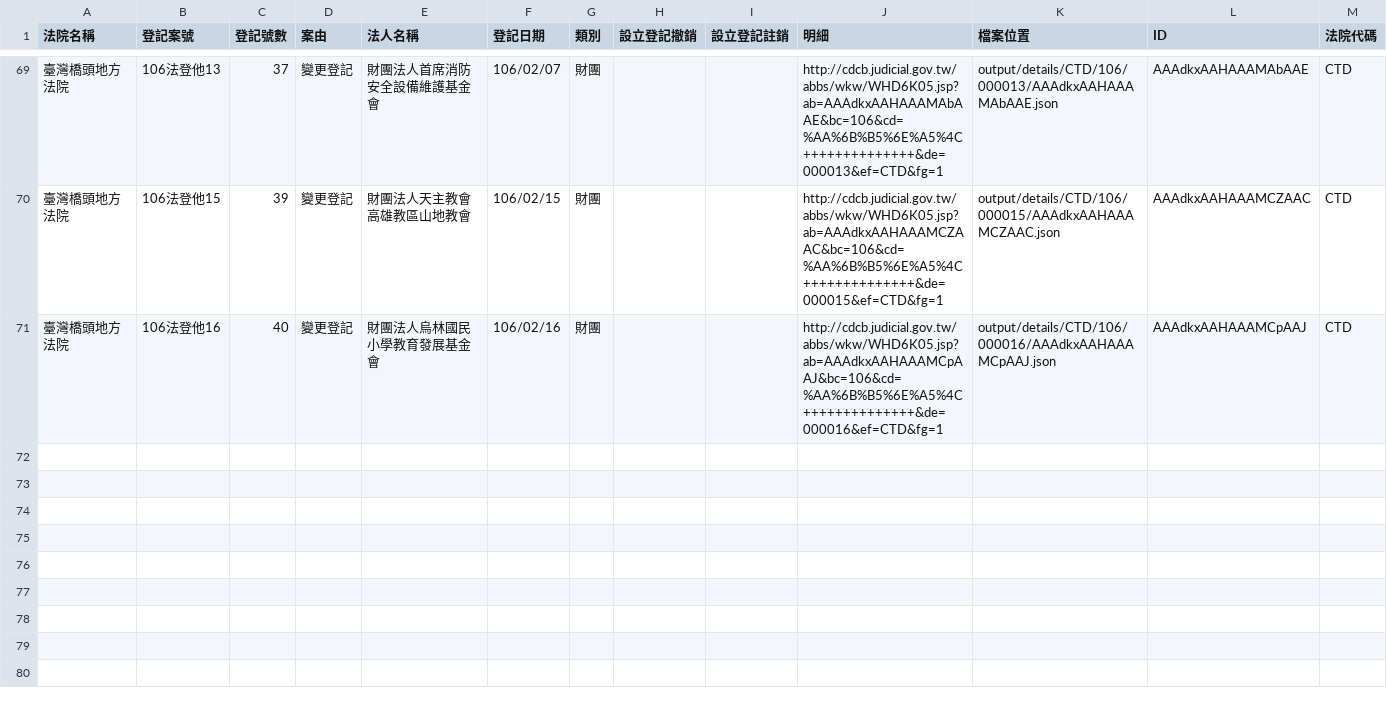
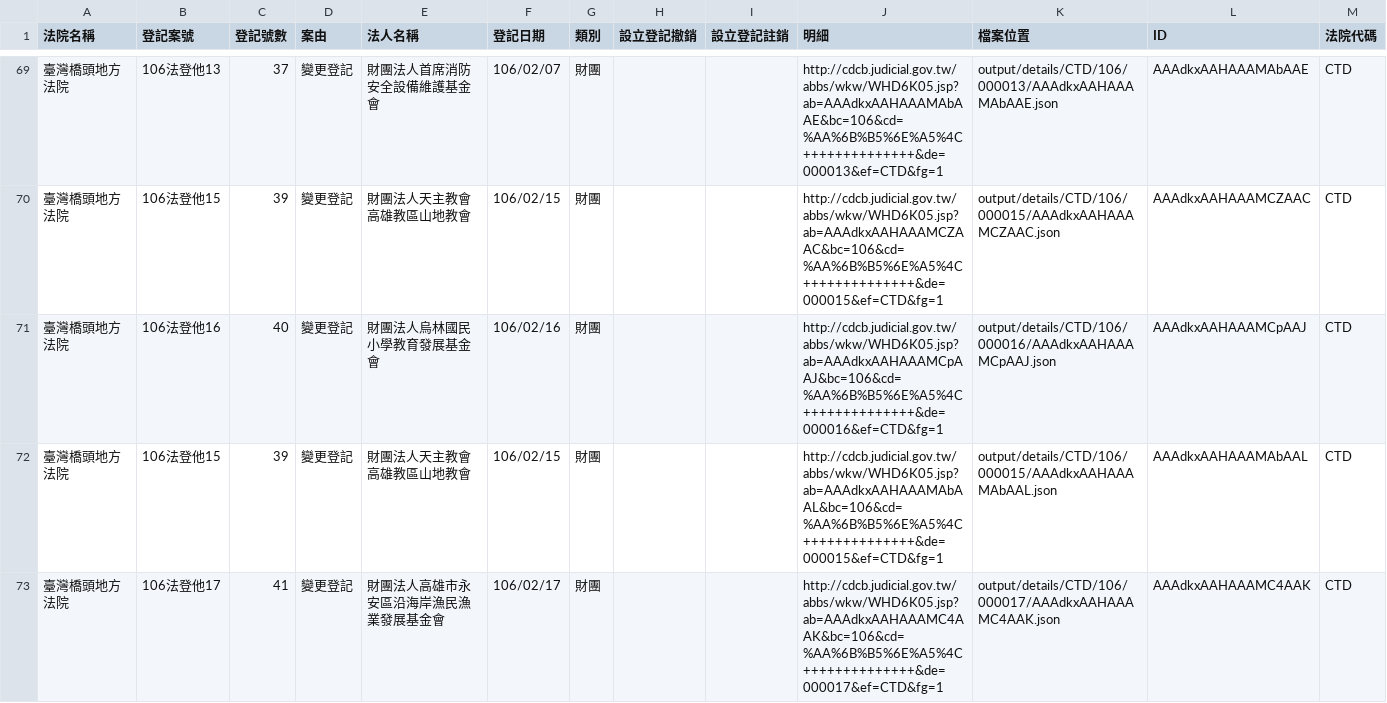
Before and after one commit to longhsiung/foundationtw, a CSV file: output/lists/CTD.csv, drawn as a sheet; only a part is shown, gaps mark what is left out.

Commit message:
update datasets @ 2017-02-18 02:00:01

```diff
--- a/output/lists/CTD.csv
+++ b/output/lists/CTD.csv
@@ -71 +71,3 @@
 臺灣橋頭地方法院,106法登他16,40,變更登記,財團法人烏林國民小學教育發展基金會,106/02/16,財團,,,http://cdcb.judicial.gov.tw/abbs/wkw/WHD6K05.jsp?ab=AAAdkxAAHAAAMCpAAJ&bc=106&cd=%AA%6B%B5%6E%A5%4C++++++++++++++&de=000016&ef=CTD&fg=1,output/details/CTD/106/000016/AAAdkxAAHAAAMCpAAJ.json,AAAdkxAAHAAAMCpAAJ,CTD
+臺灣橋頭地方法院,106法登他15,39,變更登記,財團法人天主教會高雄教區山地教會,106/02/15,財團,,,http://cdcb.judicial.gov.tw/abbs/wkw/WHD6K05.jsp?ab=AAAdkxAAHAAAMAbAAL&bc=106&cd=%AA%6B%B5%6E%A5%4C++++++++++++++&de=000015&ef=CTD&fg=1,output/details/CTD/106/000015/AAAdkxAAHAAAMAbAAL.json,AAAdkxAAHAAAMAbAAL,CTD
+臺灣橋頭地方法院,106法登他17,41,變更登記,財團法人高雄市永安區沿海岸漁民漁業發展基金會,106/02/17,財團,,,http://cdcb.judicial.gov.tw/abbs/wkw/WHD6K05.jsp?ab=AAAdkxAAHAAAMC4AAK&bc=106&cd=%AA%6B%B5%6E%A5%4C++++++++++++++&de=000017&ef=CTD&fg=1,output/details/CTD/106/000017/AAAdkxAAHAAAMC4AAK.json,AAAdkxAAHAAAMC4AAK,CTD
```
Also changed, not shown: output/lists/CYD.csv, output/lists/HLD.csv, 35 other files.
